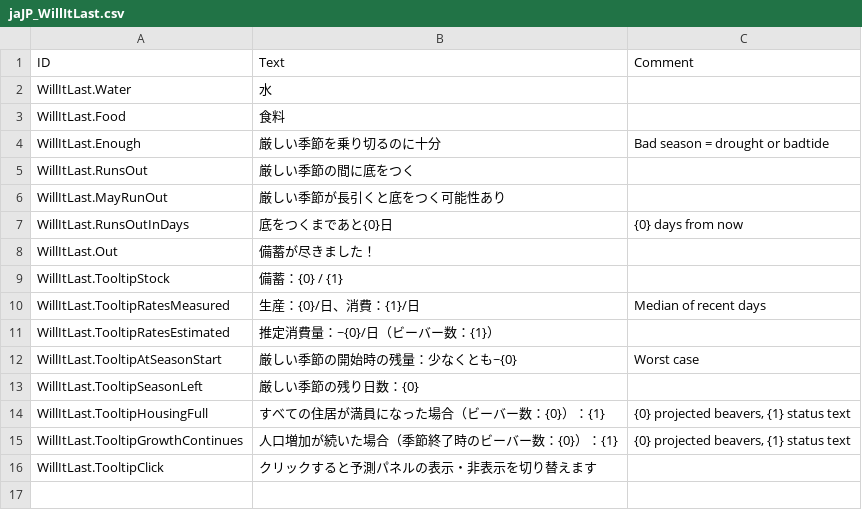
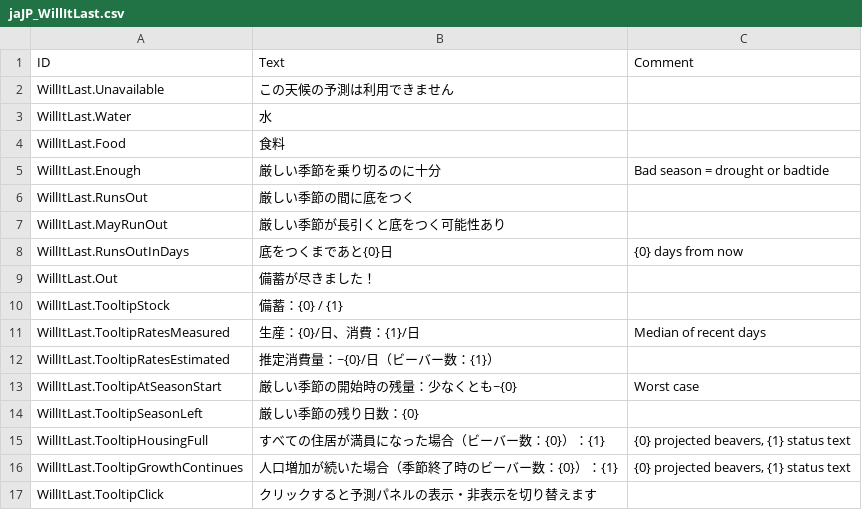
Before and after one commit to acasperw/timberborn-mod-willitlast, a CSV file: Data/Localizations/jaJP_WillItLast.csv, drawn as a sheet.

```diff
--- a/Data/Localizations/jaJP_WillItLast.csv
+++ b/Data/Localizations/jaJP_WillItLast.csv
@@ -1,2 +1,3 @@
 ID,Text,Comment
+WillItLast.Unavailable,この天候の予測は利用できません,
 WillItLast.Water,水,
```
Also changed, not shown: Data/Localizations/deDE_WillItLast.csv, Data/Localizations/koKR_WillItLast.csv, 14 other files.
